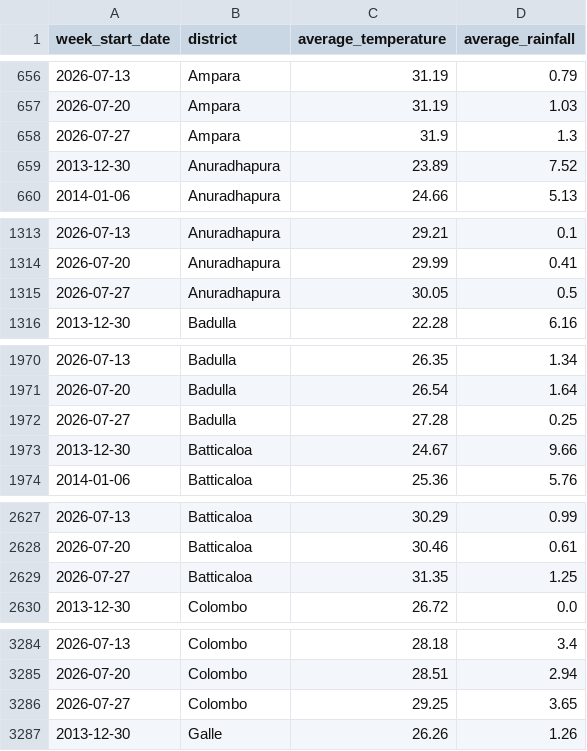
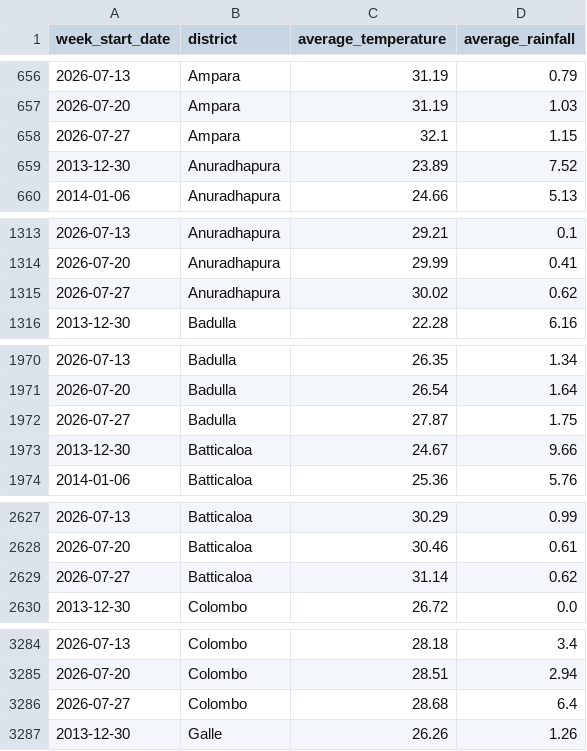
Before and after one commit to ZeroWillHero/vege-predict, a CSV file: data/raw/weather/weather.csv, drawn as a sheet; only a part is shown, gaps mark what is left out; the diff covers the shown part only.

```diff
--- a/data/raw/weather/weather.csv
+++ b/data/raw/weather/weather.csv
@@ -657,3 +657,3 @@ week_start_date,district,average_temperature,average_rainfall
 2026-07-20,Ampara,31.19,1.03
-2026-07-27,Ampara,31.9,1.3
+2026-07-27,Ampara,32.1,1.15
 2013-12-30,Anuradhapura,23.89,7.52
@@ -1314,3 +1314,3 @@ week_start_date,district,average_temperature,average_rainfall
 2026-07-20,Anuradhapura,29.99,0.41
-2026-07-27,Anuradhapura,30.05,0.5
+2026-07-27,Anuradhapura,30.02,0.62
 2013-12-30,Badulla,22.28,6.16
@@ -1971,3 +1971,3 @@ week_start_date,district,average_temperature,average_rainfall
 2026-07-20,Badulla,26.54,1.64
-2026-07-27,Badulla,27.28,0.25
+2026-07-27,Badulla,27.87,1.75
 2013-12-30,Batticaloa,24.67,9.66
@@ -2628,3 +2628,3 @@ week_start_date,district,average_temperature,average_rainfall
 2026-07-20,Batticaloa,30.46,0.61
-2026-07-27,Batticaloa,31.35,1.25
+2026-07-27,Batticaloa,31.14,0.62
 2013-12-30,Colombo,26.72,0.0
@@ -3285,3 +3285,3 @@ week_start_date,district,average_temperature,average_rainfall
 2026-07-20,Colombo,28.51,2.94
-2026-07-27,Colombo,29.25,3.65
+2026-07-27,Colombo,28.68,6.4
 2013-12-30,Galle,26.26,1.26
```
Also changed, not shown: 39 edited cells elsewhere in this file, 23 other files.
